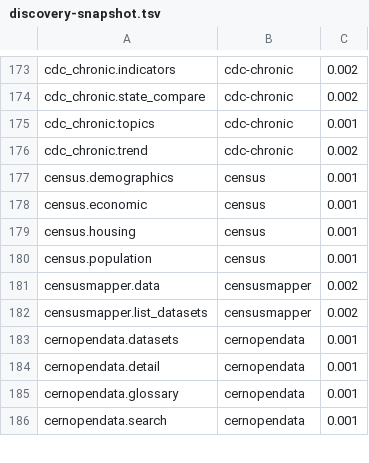
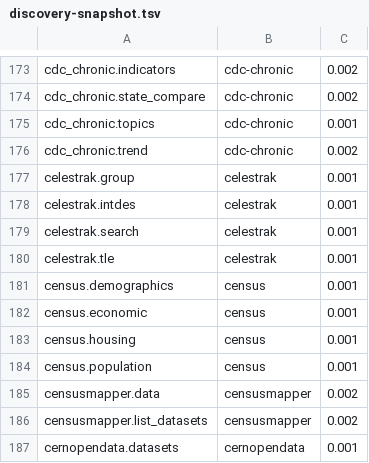
Before and after one commit to whiteknightonhorse/APIbase, a TSV file: scripts/discovery-snapshot.tsv, drawn as a sheet; only a part is shown, gaps mark what is left out; the shorter side is filled out with more unchanged rows.

```diff
--- a/scripts/discovery-snapshot.tsv
+++ b/scripts/discovery-snapshot.tsv
@@ -176,2 +176,6 @@ cdc_chronic.topics	cdc-chronic	0.001
 cdc_chronic.trend	cdc-chronic	0.002
+celestrak.group	celestrak	0.001
+celestrak.intdes	celestrak	0.001
+celestrak.search	celestrak	0.001
+celestrak.tle	celestrak	0.001
 census.demographics	census	0.001
```
Also changed, not shown: 26 other files.
